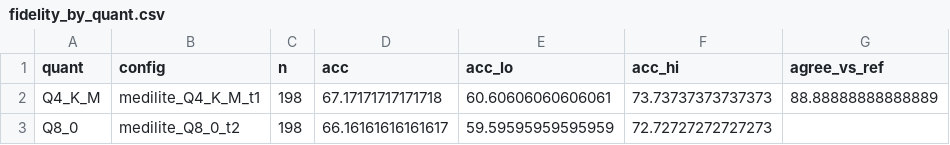
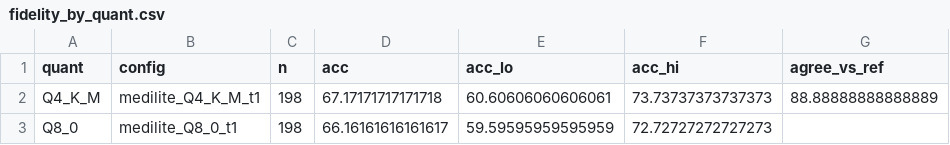
Before and after one commit to segestic/Phase-Energy-Quantization, a CSV file: results/analysis/run1/fidelity_by_quant.csv, drawn as a sheet; only a part is shown; the diff names each change by its address in the sheet, - before the commit and + after, or states it on an @@ line.

```diff
--- a/results/analysis/run1/fidelity_by_quant.csv
+++ b/results/analysis/run1/fidelity_by_quant.csv
-B3 (config): medilite_Q8_0_t2
+B3 (config): medilite_Q8_0_t1
```
Also changed, not shown: results/analysis/run1/energy_by_config.csv, results/analysis/run1/energy_vs_length.csv, 41 other files.
